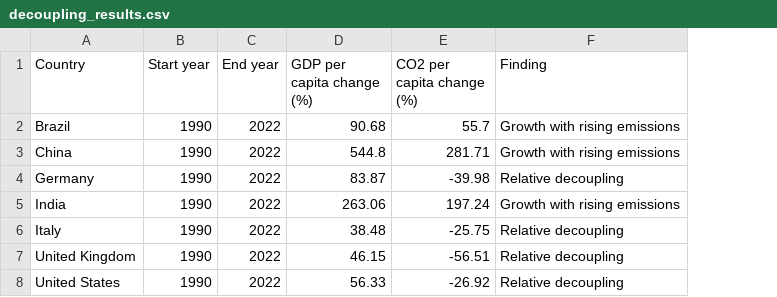
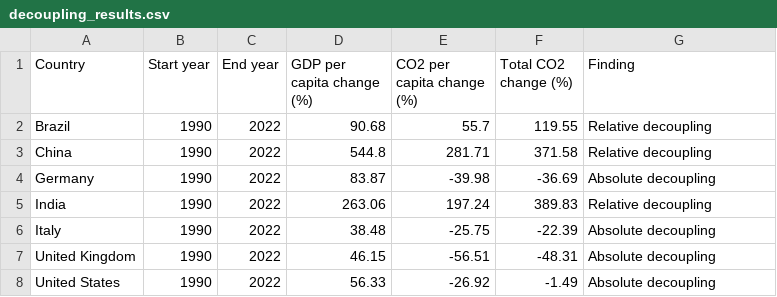
Before and after one commit to swayamdoshi88-cpu/powering-the-planet, a CSV file: outputs/decoupling_results.csv, drawn as a sheet; addresses are those after the commit; the diff names each change by its address in the sheet, - before the commit and + after, or states it on an @@ line.

```diff
--- a/outputs/decoupling_results.csv
+++ b/outputs/decoupling_results.csv
+column F (Total CO2 change (%)), rows 2-8: 119.55 | 371.58 | -36.69 | 389.83 | -22.39 | -48.31 | -1.49
-G2:G3 (Finding): Growth with rising emissions
+G2:G3 (Finding): Relative decoupling
-G4 (Finding): Relative decoupling
+G4 (Finding): Absolute decoupling
-G5 (Finding): Growth with rising emissions
+G5 (Finding): Relative decoupling
-G6:G8 (Finding): Relative decoupling
+G6:G8 (Finding): Absolute decoupling
```
Also changed, not shown: outputs/emissions_statistics.csv, 7 other files.
